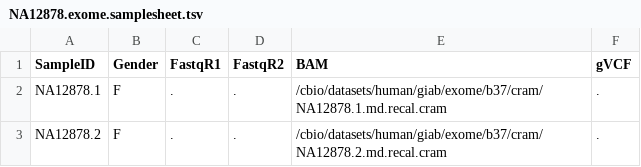
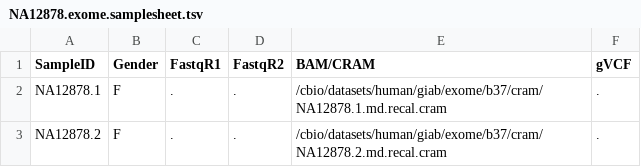
Before and after one commit to grbot/varcall, a TSV file: generate-gvcf/NA12878.exome.samplesheet.tsv, drawn as a sheet.

Commit message:
Now CRAM is explicitly noted in the sample sheets and README.md

```diff
--- a/generate-gvcf/NA12878.exome.samplesheet.tsv
+++ b/generate-gvcf/NA12878.exome.samplesheet.tsv
@@ -1,2 +1,2 @@
-SampleID	Gender	FastqR1	FastqR2	BAM	gVCF
+SampleID	Gender	FastqR1	FastqR2	BAM/CRAM	gVCF
 NA12878.1	F	.	.	/cbio/datasets/human/giab/exome/b37/cram/NA12878.1.md.recal.cram	.
```
Also changed, not shown: 3 other files.
